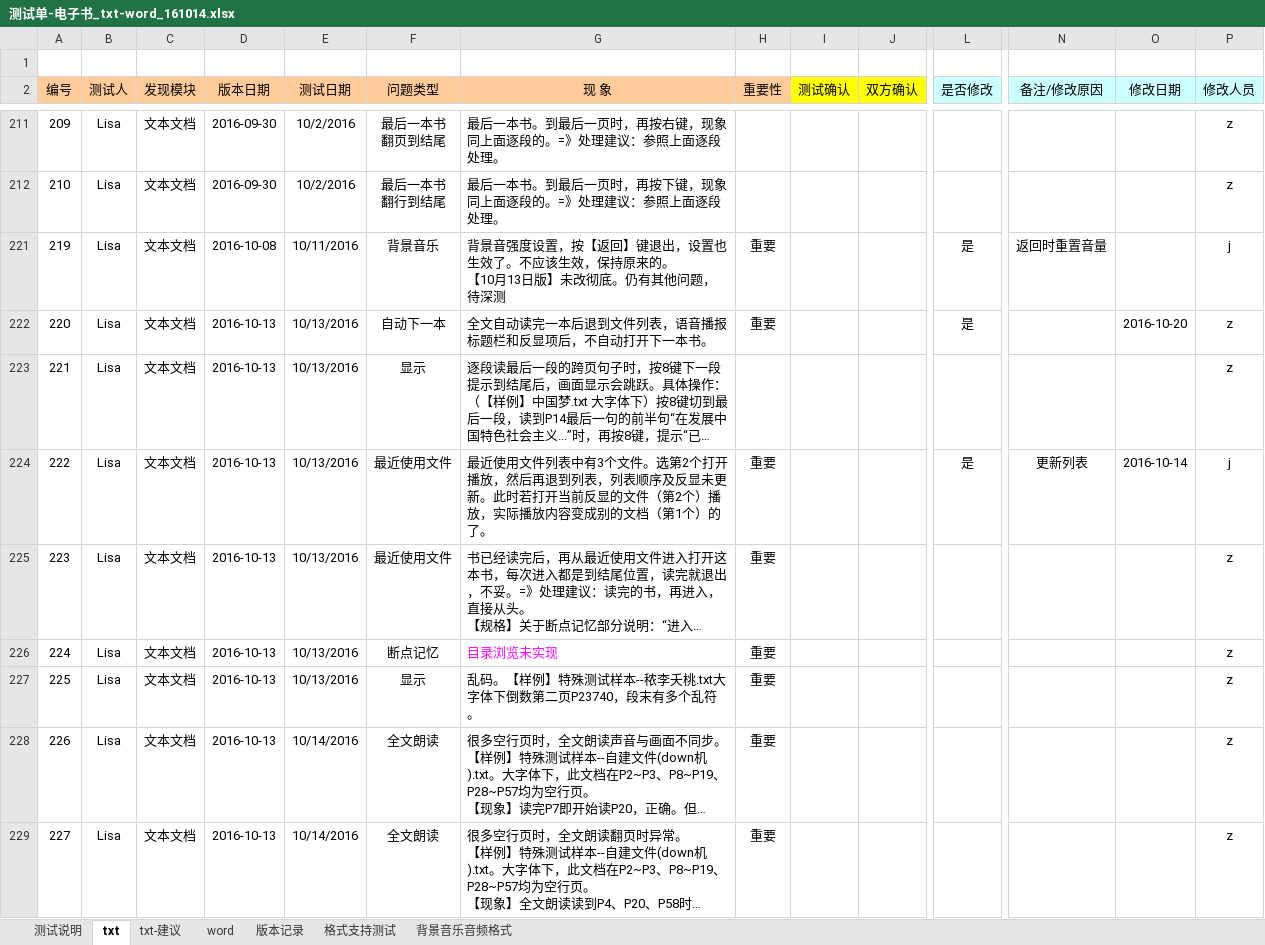
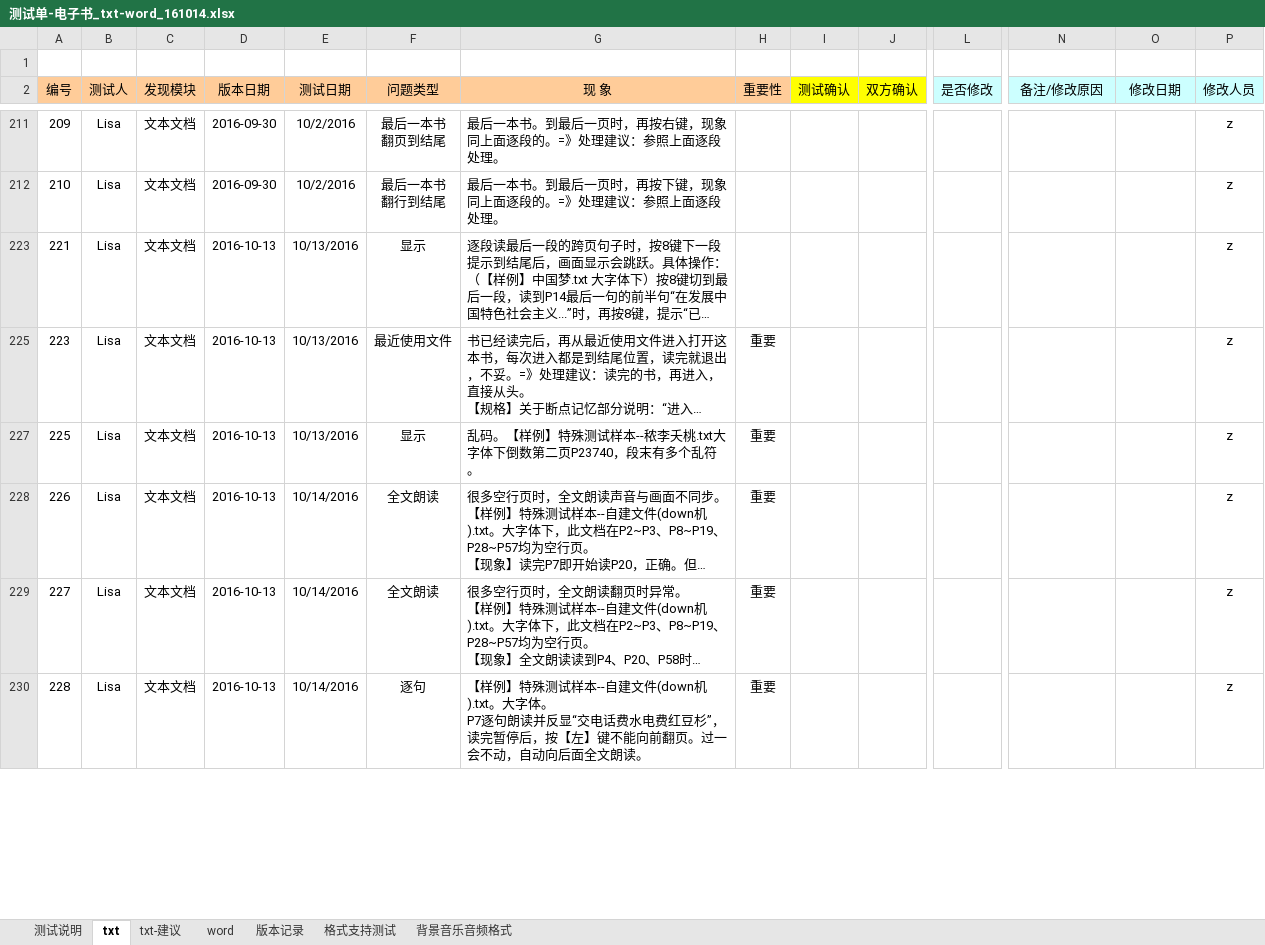
Before and after one commit to weizhiping/ebook, an Excel workbook: 测试单-电子书_txt-word_161014.xlsx, sheet txt, drawn as a sheet; only a part is shown, gaps mark what is left out; the shorter side is filled out with more unchanged rows; long unchanged cells end in …; values as stored, in another font and other column widths than the file's, no borders; conditional formats not drawn; rows hold the shown columns only; ↵ is a line break in a cell; the diff covers the shown part only; the diff names each change by its address in the sheet, - before the commit and + after, or states it on an @@ line.

```diff
--- a/测试单-电子书_txt-word_161014.xlsx (sheet txt)
+++ b/测试单-电子书_txt-word_161014.xlsx (sheet txt)
@@ row 221 hidden: 219 | Lisa | 文本文档 | 2016-10-08 | 10/11/2016 | 背景音乐 | 背景音强度设置，按【返回】键退出，设置也生效了。不应该生效，保持原来的。 ↵ 【10月13日版】未改彻底。仍有其他问题，待深测 | 重要 |  |  | 是 | 返回时重置音量 |  | j @@
@@ row 222 hidden: 220 | Lisa | 文本文档 | 2016-10-13 | 10/13/2016 | 自动下一本 | 全文自动读完一本后退到文件列表，语音播报标题栏和反显项后，不自动打开下一本书。 | 重要 |  |  | 是 |  | 2016-10-20 | z @@
@@ row 224 hidden: 222 | Lisa | 文本文档 | 2016-10-13 | 10/13/2016 | 最近使用文件 | 最近使用文件列表中有3个文件。选第2个打开播放，然后再退到列表，列表顺序及反显未更新。此时若打开当前反显的文件（第2个）播放，实际播放内容变成别的文档（第1个）的了。 | 重要 |  |  | 是 | 更新列表 | 2016-10-14 | j @@
-row 226: 224 | Lisa | 文本文档 | 2016-10-13 | 10/13/2016 | 断点记忆 | 目录浏览未实现 | 重要 |  |  |  |  |  | z
```
Also changed, not shown: 3 removed rows, 9 hidden or unhidden rows and 1 edited cell elsewhere in this sheet, hidden cells.
